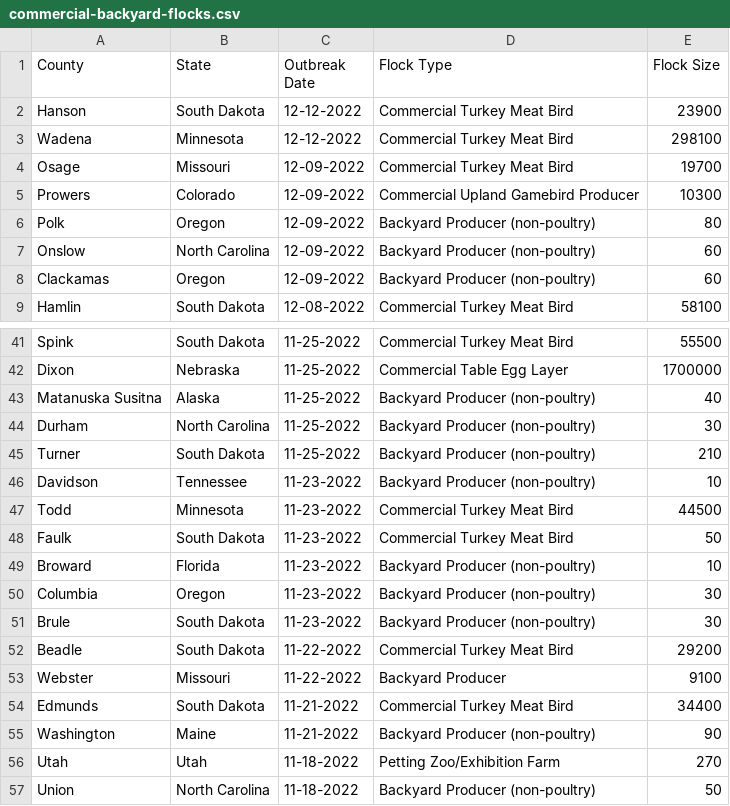
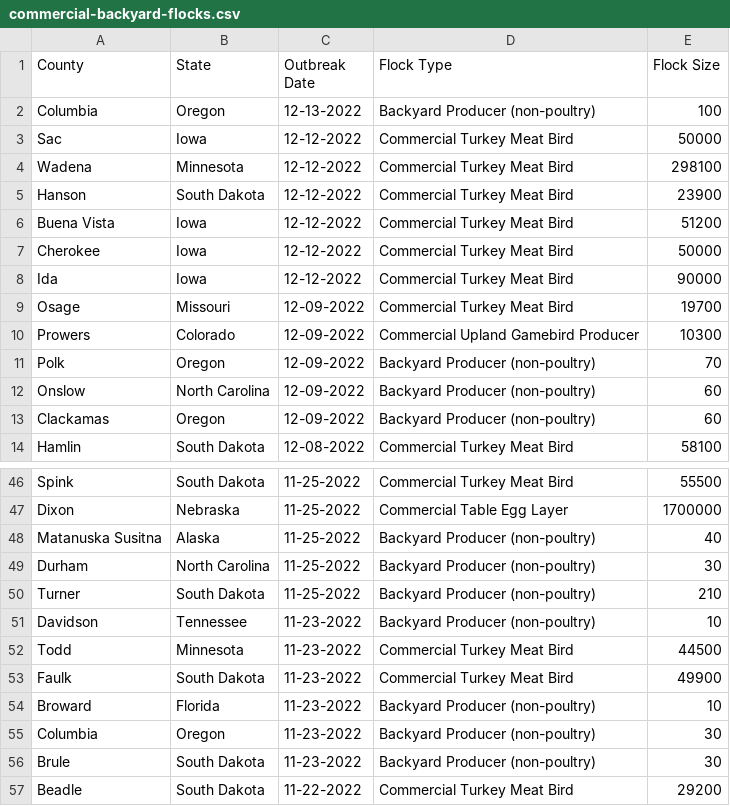
Before and after one commit to simonw/scrape-us-avian-flu, a CSV file: commercial-backyard-flocks.csv, drawn as a sheet; only a part is shown, gaps mark what is left out; the shorter side is filled out with more unchanged rows.

```diff
--- a/commercial-backyard-flocks.csv
+++ b/commercial-backyard-flocks.csv
@@ -1,7 +1,12 @@
 "County","State","Outbreak Date","Flock Type","Flock Size"
+"Columbia","Oregon","12-13-2022","Backyard Producer (non-poultry)","100"
+"Sac","Iowa","12-12-2022","Commercial Turkey Meat Bird","50000"
+"Wadena","Minnesota","12-12-2022","Commercial Turkey Meat Bird","298100"
 "Hanson","South Dakota","12-12-2022","Commercial Turkey Meat Bird","23900"
-"Wadena","Minnesota","12-12-2022","Commercial Turkey Meat Bird","298100"
+"Buena Vista","Iowa","12-12-2022","Commercial Turkey Meat Bird","51200"
+"Cherokee","Iowa","12-12-2022","Commercial Turkey Meat Bird","50000"
+"Ida","Iowa","12-12-2022","Commercial Turkey Meat Bird","90000"
 "Osage","Missouri","12-09-2022","Commercial Turkey Meat Bird","19700"
 "Prowers","Colorado","12-09-2022","Commercial Upland Gamebird Producer","10300"
-"Polk","Oregon","12-09-2022","Backyard Producer (non-poultry)","80"
+"Polk","Oregon","12-09-2022","Backyard Producer (non-poultry)","70"
 "Onslow","North Carolina","12-09-2022","Backyard Producer (non-poultry)","60"
@@ -47,3 +52,3 @@
 "Todd","Minnesota","11-23-2022","Commercial Turkey Meat Bird","44500"
-"Faulk","South Dakota","11-23-2022","Commercial Turkey Meat Bird","50"
+"Faulk","South Dakota","11-23-2022","Commercial Turkey Meat Bird","49900"
 "Broward","Florida","11-23-2022","Backyard Producer (non-poultry)","10"
```
